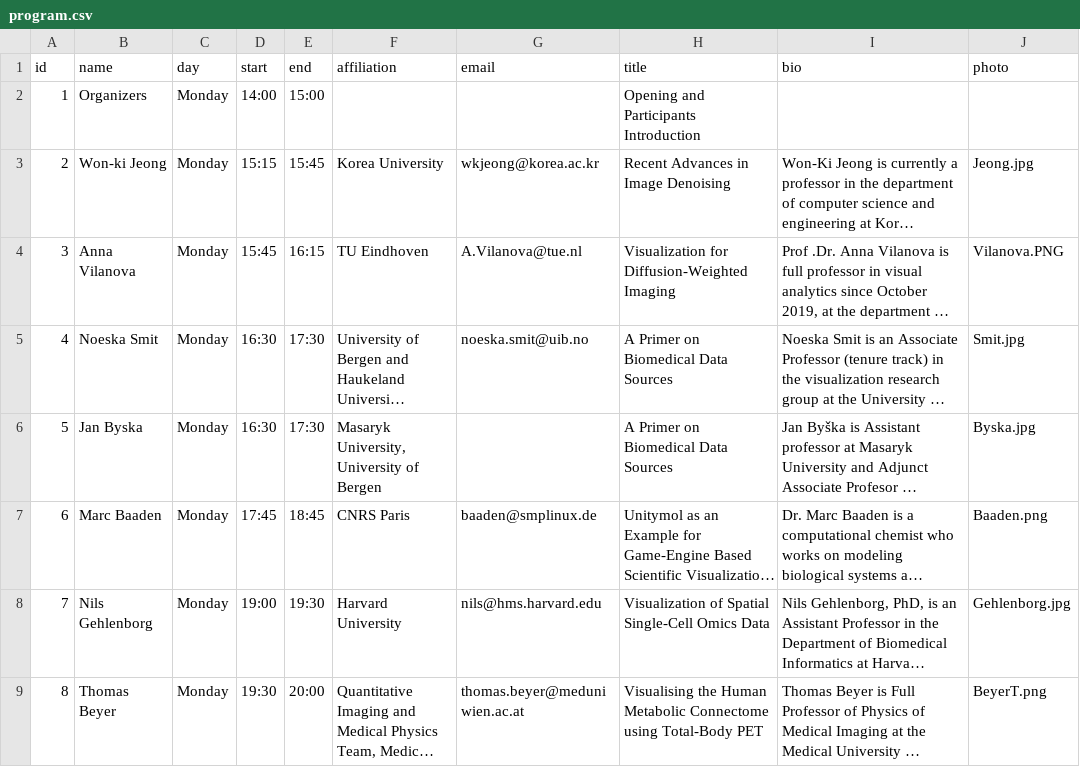
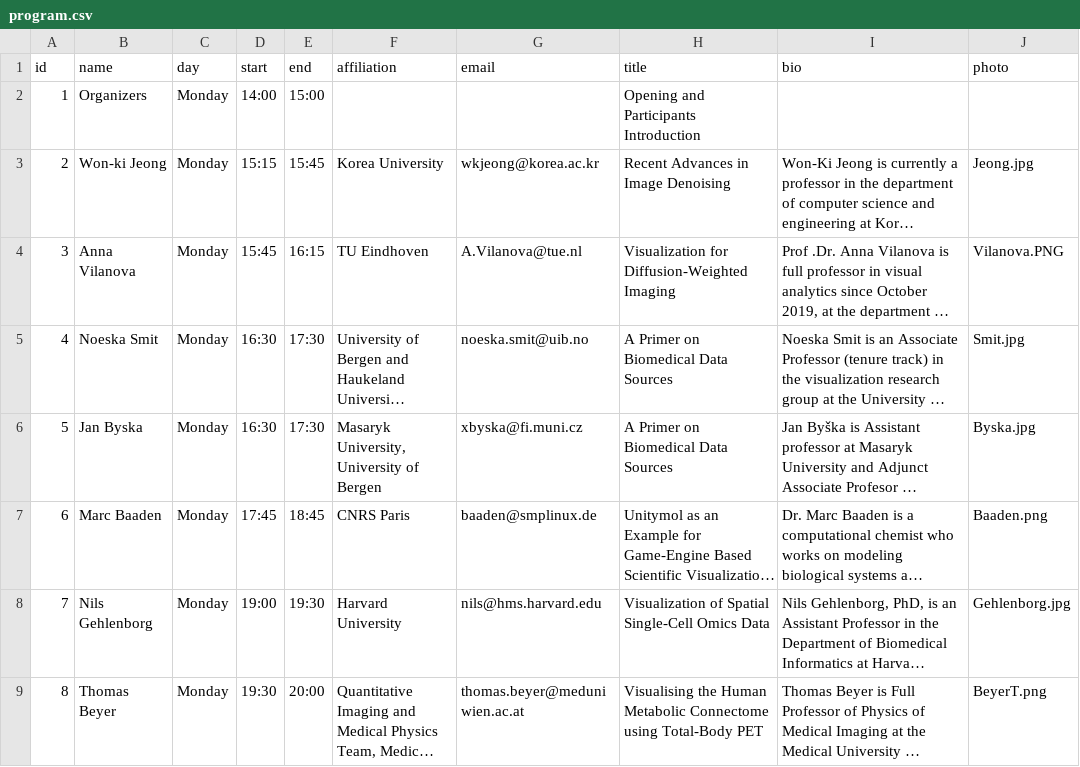
Before and after one commit to biomedvis/biomedvis.github.io, a CSV file: _data/program.csv, drawn as a sheet; only a part is shown; long unchanged cells end in …; the diff names each change by its address in the sheet, - before the commit and + after, or states it on an @@ line.

Commit message:
Update program.csv
Added Jan's email

```diff
--- a/_data/program.csv
+++ b/_data/program.csv
-G6 (email): (empty)
+G6 (email): xbyska@fi.muni.cz
```
